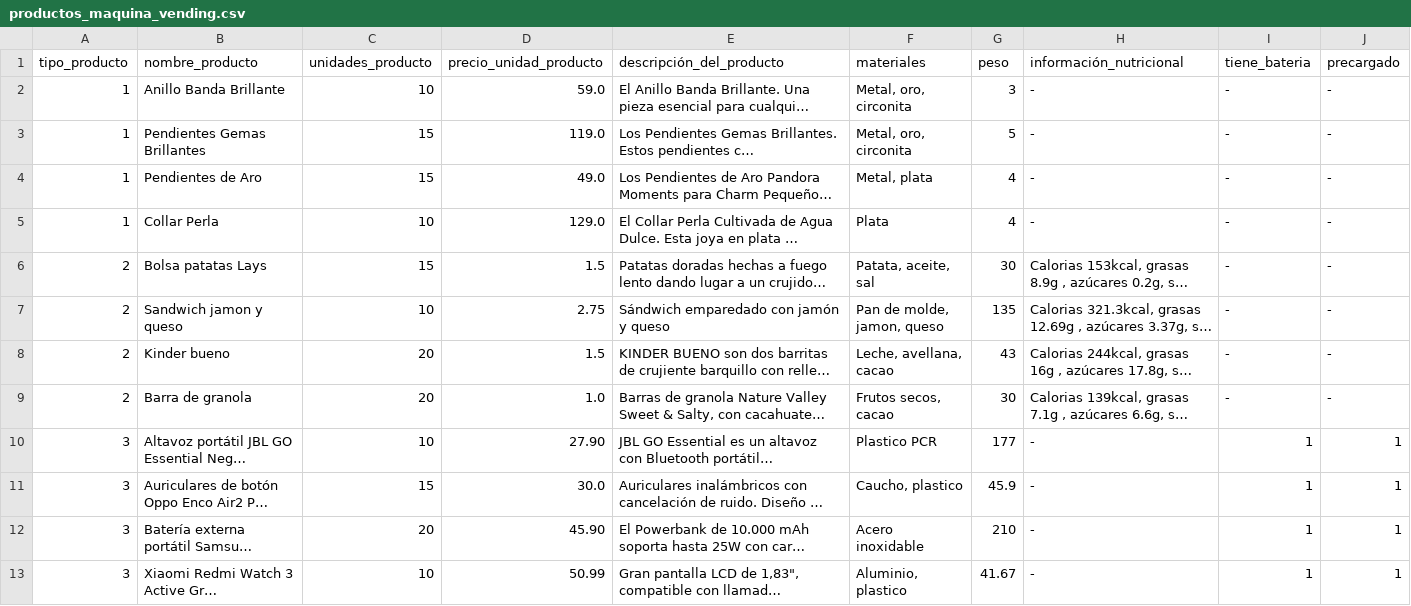
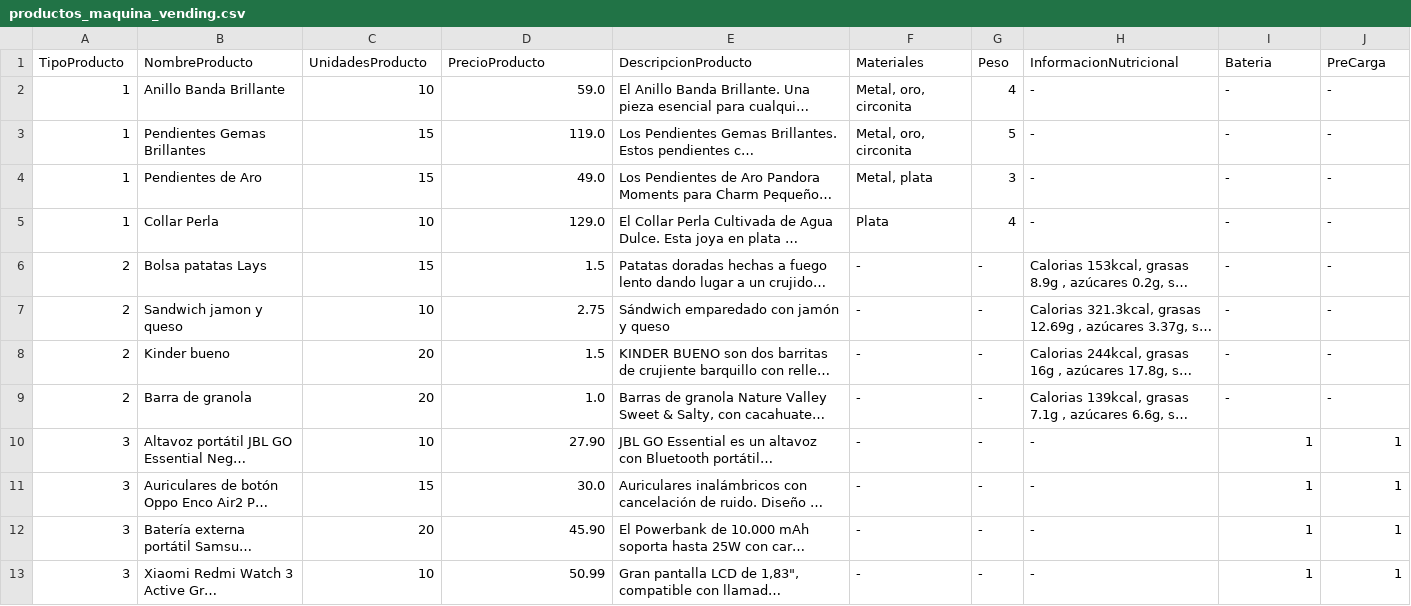
Before and after one commit to Alvarciu/POO-PG, a CSV file: productos_maquina_vending.csv, drawn as a sheet; long unchanged cells end in …; removed rows and columns are numbered as before the commit, all else as after; the diff names each change by its address in the sheet, - before the commit and + after, or states it on an @@ line.

Commit message:
Add files via upload

```diff
--- a/productos_maquina_vending.csv
+++ b/productos_maquina_vending.csv
-row 1: tipo_producto | nombre_producto | unidades_producto | precio_unidad_producto | descripción_del_producto | materiales | peso | información_nutricional | tiene_bateria | precargado
+row 1: TipoProducto | NombreProducto | UnidadesProducto | PrecioProducto | DescripcionProducto | Materiales | Peso | InformacionNutricional | Bateria | PreCarga
-G2: 3
+G2: 4
-G4: 4
+G4: 3
-F6: Patata, aceite, sal
+F6: -
-G6: 30
+G6: -
-F7: Pan de molde, jamon, queso
+F7: -
-G7: 135
+G7: -
-F8: Leche, avellana, cacao
+F8: -
-G8: 43
+G8: -
-F9: Frutos secos, cacao
+F9: -
-G9: 30
+G9: -
-F10: Plastico PCR
+F10: -
-G10: 177
+G10: -
-F11: Caucho, plastico
+F11: -
-G11: 45.9
+G11: -
-F12: Acero inoxidable
+F12: -
-G12: 210
+G12: -
-F13: Aluminio, plastico
+F13: -
-G13: 41.67
+G13: -
```
